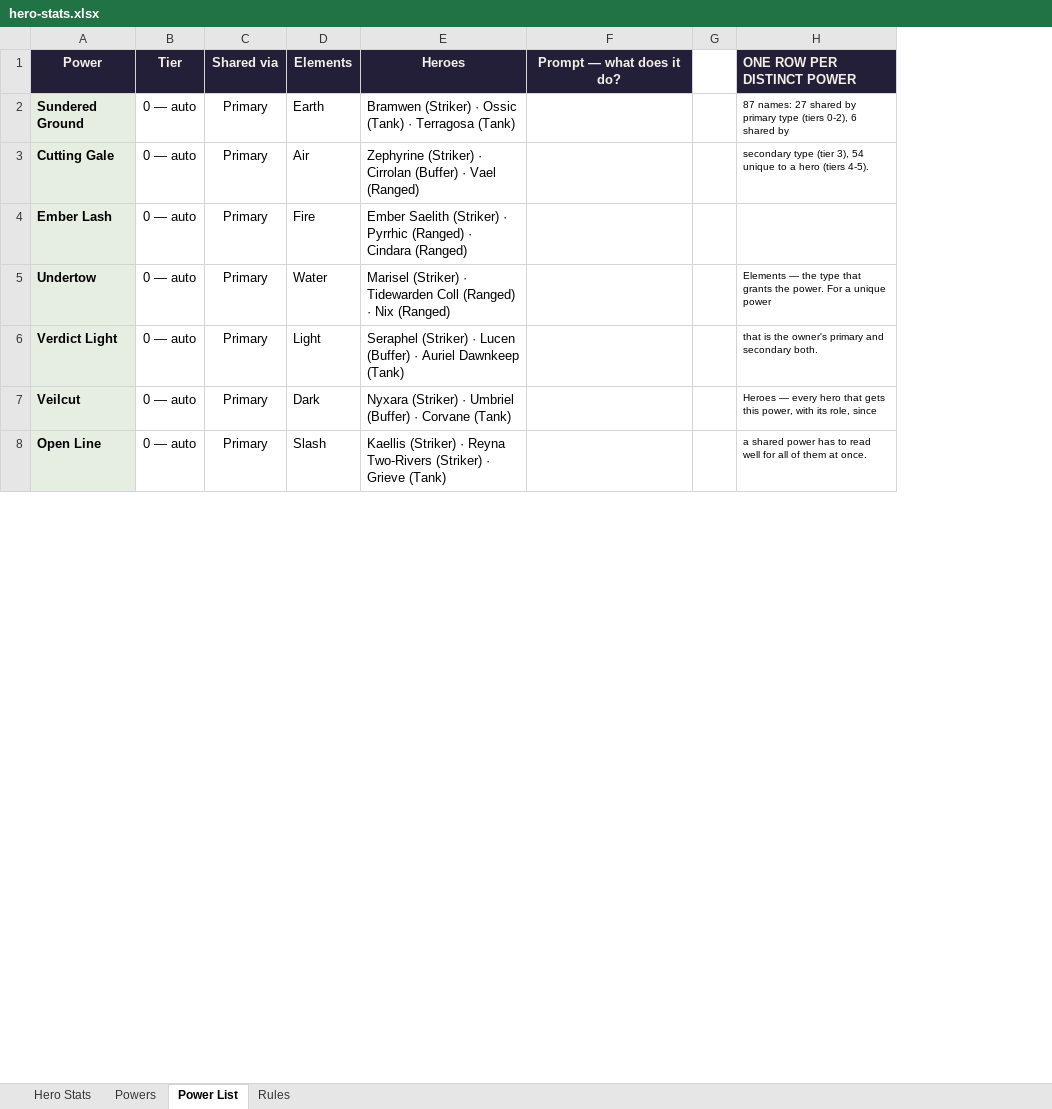
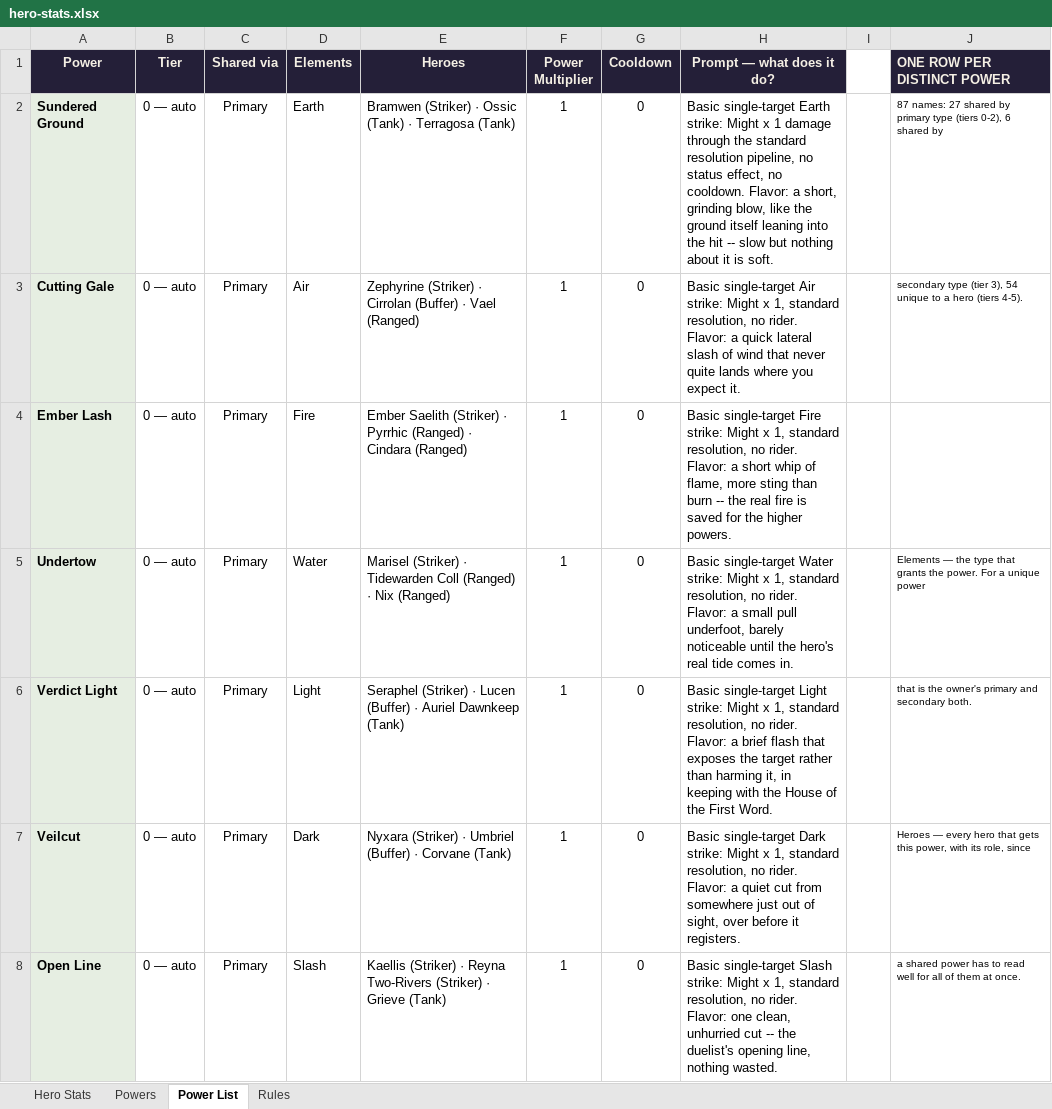
Before and after one commit to jonupchurch/LMNTLZ, an Excel workbook: resources/characters/hero-stats.xlsx, sheet Power List, drawn as a sheet; only a part is shown; values as stored, in another font and other column widths than the file's, no borders; addresses are those after the commit; the diff covers the shown part only; the diff names each change by its address in the sheet, - before the commit and + after, or states it on an @@ line.

```diff
--- a/resources/characters/hero-stats.xlsx (sheet Power List)
+++ b/resources/characters/hero-stats.xlsx (sheet Power List)
+column F (Power Multiplier), rows 2-8: all 1
+column G (Cooldown), rows 2-8: all 0
-H2 (Prompt — what does it do?): (empty)
+H2 (Prompt — what does it do?): Basic single-target Earth strike: Might x 1 damage through the standard resolution pipeline, no status effect, no cooldown. Flavor: a short, grinding blow, like the ground itself leaning into the hit -- slow but nothing about it is soft.
-H3 (Prompt — what does it do?): (empty)
+H3 (Prompt — what does it do?): Basic single-target Air strike: Might x 1, standard resolution, no rider. Flavor: a quick lateral slash of wind that never quite lands where you expect it.
-H4 (Prompt — what does it do?): (empty)
+H4 (Prompt — what does it do?): Basic single-target Fire strike: Might x 1, standard resolution, no rider. Flavor: a short whip of flame, more sting than burn -- the real fire is saved for the higher powers.
-H5 (Prompt — what does it do?): (empty)
+H5 (Prompt — what does it do?): Basic single-target Water strike: Might x 1, standard resolution, no rider. Flavor: a small pull underfoot, barely noticeable until the hero's real tide comes in.
-H6 (Prompt — what does it do?): (empty)
+H6 (Prompt — what does it do?): Basic single-target Light strike: Might x 1, standard resolution, no rider. Flavor: a brief flash that exposes the target rather than harming it, in keeping with the House of the First Word.
-H7 (Prompt — what does it do?): (empty)
+H7 (Prompt — what does it do?): Basic single-target Dark strike: Might x 1, standard resolution, no rider. Flavor: a quiet cut from somewhere just out of sight, over before it registers.
-H8 (Prompt — what does it do?): (empty)
+H8 (Prompt — what does it do?): Basic single-target Slash strike: Might x 1, standard resolution, no rider. Flavor: one clean, unhurried cut -- the duelist's opening line, nothing wasted.
```
Also changed, not shown: 40 added rows and 80 edited cells elsewhere in this sheet, sheet Powers, sheet Hero Stats, 1 other file.
